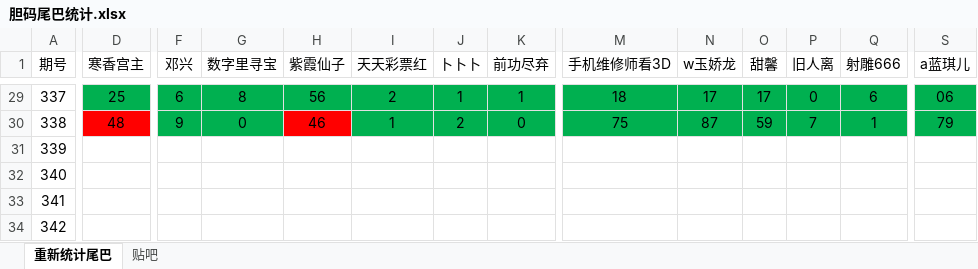
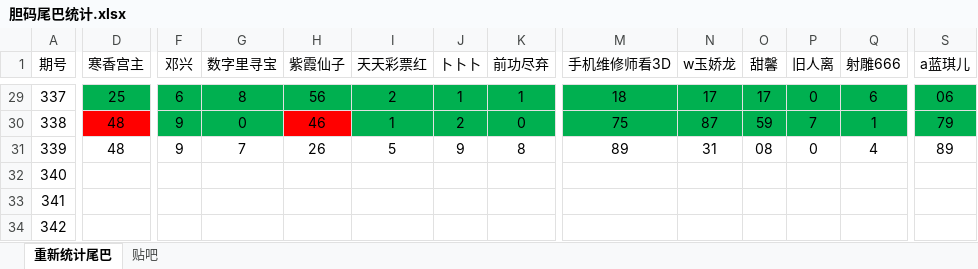
Before and after one commit to huahua495/Third3DOpenNums, an Excel workbook: src/lottery/third3d/胆码尾巴统计.xlsx, sheet 重新统计尾巴, drawn as a sheet; only a part is shown, gaps mark what is left out; values as stored, in another font and other column widths than the file's, no borders; the diff covers the shown part only; the diff names each change by its address in the sheet, - before the commit and + after, or states it on an @@ line.

```diff
--- a/src/lottery/third3d/胆码尾巴统计.xlsx (sheet 重新统计尾巴)
+++ b/src/lottery/third3d/胆码尾巴统计.xlsx (sheet 重新统计尾巴)
-D31 (寒香宫主): (empty)
+D31 (寒香宫主): 48
-F31 (邓兴): (empty)
+F31 (邓兴): 9
-G31 (数字里寻宝): (empty)
+G31 (数字里寻宝): 7
-H31 (紫霞仙子): (empty)
+H31 (紫霞仙子): 26
-I31 (天天彩票红): (empty)
+I31 (天天彩票红): 5
-J31 (卜卜卜): (empty)
+J31 (卜卜卜): 9
-K31 (前功尽弃): (empty)
+K31 (前功尽弃): 8
-M31 (手机维修师看3D): (empty)
+M31 (手机维修师看3D): 89
-N31 (w玉娇龙): (empty)
+N31 (w玉娇龙): 31
-O31 (甜馨): (empty)
+O31 (甜馨): 08
-P31 (旧人离): (empty)
+P31 (旧人离): 0
-Q31 (射雕666): (empty)
+Q31 (射雕666): 4
-S31 (a蓝琪儿): (empty)
+S31 (a蓝琪儿): 89
```
Also changed, not shown: 3 edited cells elsewhere in this sheet, sheet 贴吧, 11 other files.
